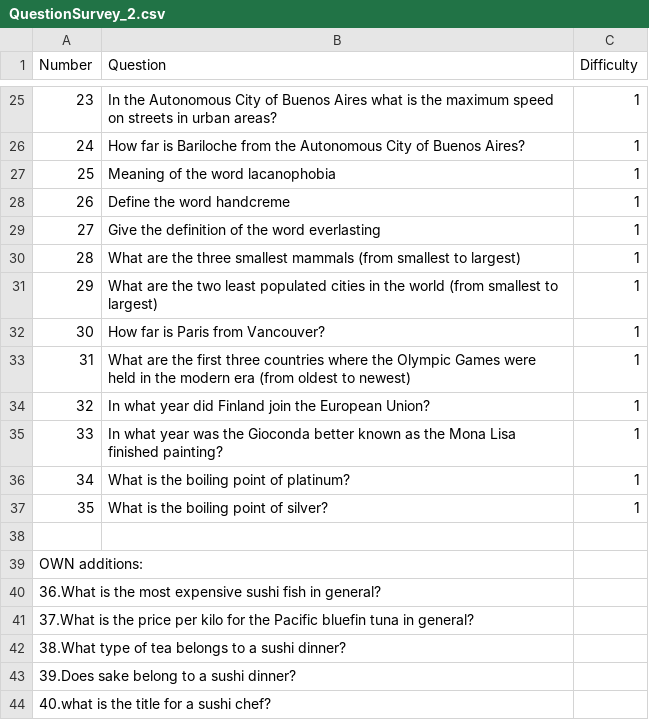
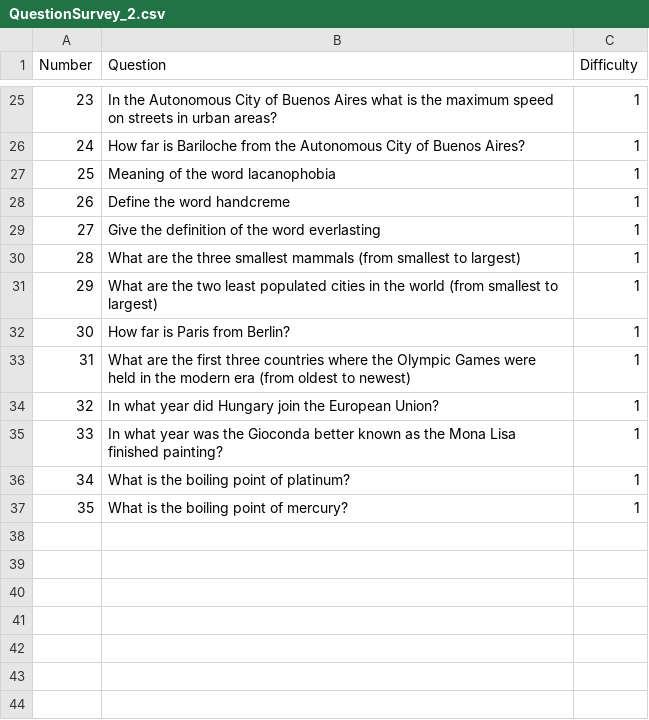
Before and after one commit to tomrailio/CS-E400207---Special-Course-in-Computer-Science-, a CSV file: QuestionSurvey_2.csv, drawn as a sheet; only a part is shown, gaps mark what is left out; the diff covers the shown part only.

Commit message:
Update QuestionSurvey_2.csv

```diff
--- a/QuestionSurvey_2.csv
+++ b/QuestionSurvey_2.csv
@@ -31,14 +31,7 @@ Number,Question,Difficulty
 29,What are the two least populated cities in the world (from smallest to largest),1
-30,How far is Paris from Vancouver?,1
+30,How far is Paris from Berlin?,1
 31,What are the first three countries where the Olympic Games were held in the modern era (from oldest to newest),1
-32,In what year did Finland join the European Union?,1
+32,In what year did Hungary join the European Union?,1
 33,In what year was the Gioconda better known as the Mona Lisa finished painting?,1
 34,What is the boiling point of platinum?,1
-35,What is the boiling point of silver?,1
-
-OWN additions:
-36.What is the most expensive sushi fish in general?
-37.What is the price per kilo for the Pacific bluefin tuna in general?
-38.What type of tea belongs to a sushi dinner?
-39.Does sake belong to a sushi dinner?
-40.what is the title for a sushi chef?
+35,What is the boiling point of mercury?,1
```
Also changed, not shown: 6 added rows, 6 removed rows and 19 edited cells elsewhere in this file.
